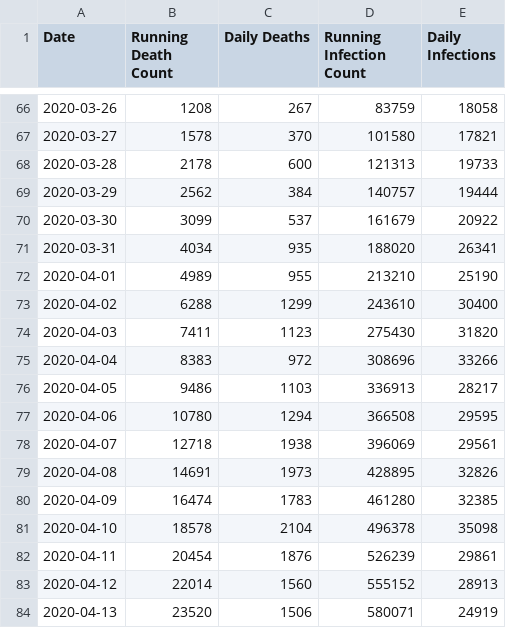
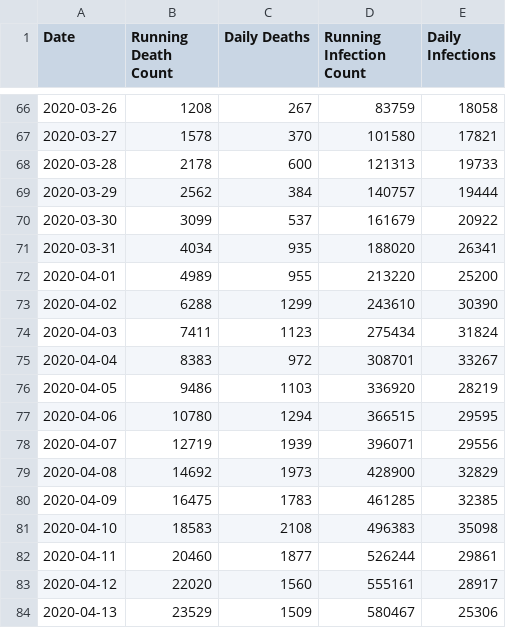
Before and after one commit to ambienthex/covid-19-stats, a CSV file: stats-by-date.csv, drawn as a sheet; only a part is shown, gaps mark what is left out; the diff covers the shown part only.

```diff
--- a/stats-by-date.csv
+++ b/stats-by-date.csv
@@ -71,14 +71,14 @@ Date,Running Death Count,Daily Deaths,Running Infection Count,Daily Infections
 2020-03-31,4034,935,188020,26341
-2020-04-01,4989,955,213210,25190
-2020-04-02,6288,1299,243610,30400
-2020-04-03,7411,1123,275430,31820
-2020-04-04,8383,972,308696,33266
-2020-04-05,9486,1103,336913,28217
-2020-04-06,10780,1294,366508,29595
-2020-04-07,12718,1938,396069,29561
-2020-04-08,14691,1973,428895,32826
-2020-04-09,16474,1783,461280,32385
-2020-04-10,18578,2104,496378,35098
-2020-04-11,20454,1876,526239,29861
-2020-04-12,22014,1560,555152,28913
-2020-04-13,23520,1506,580071,24919
+2020-04-01,4989,955,213220,25200
+2020-04-02,6288,1299,243610,30390
+2020-04-03,7411,1123,275434,31824
+2020-04-04,8383,972,308701,33267
+2020-04-05,9486,1103,336920,28219
+2020-04-06,10780,1294,366515,29595
+2020-04-07,12719,1939,396071,29556
+2020-04-08,14692,1973,428900,32829
+2020-04-09,16475,1783,461285,32385
+2020-04-10,18583,2108,496383,35098
+2020-04-11,20460,1877,526244,29861
+2020-04-12,22020,1560,555161,28917
+2020-04-13,23529,1509,580467,25306
```
Also changed, not shown: 2 added rows and 4 edited cells elsewhere in this file, forecast.csv, 10 other files.
